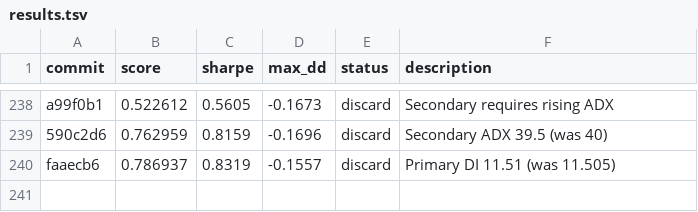
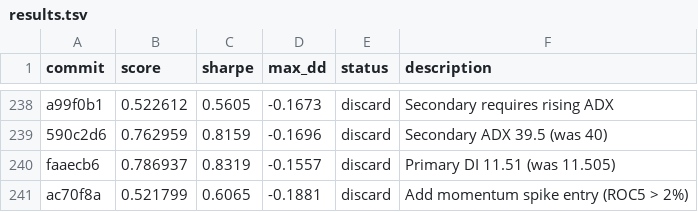
Before and after one commit to auditmos/autoquant, a TSV file: results.tsv, drawn as a sheet; only a part is shown, gaps mark what is left out; the diff names each change by its address in the sheet, - before the commit and + after, or states it on an @@ line.

```diff
--- a/results.tsv
+++ b/results.tsv
+row 241: ac70f8a | 0.521799 | 0.6065 | -0.1881 | discard | Add momentum spike entry (ROC5 > 2%)
```
Also changed, not shown: 1 other file.
